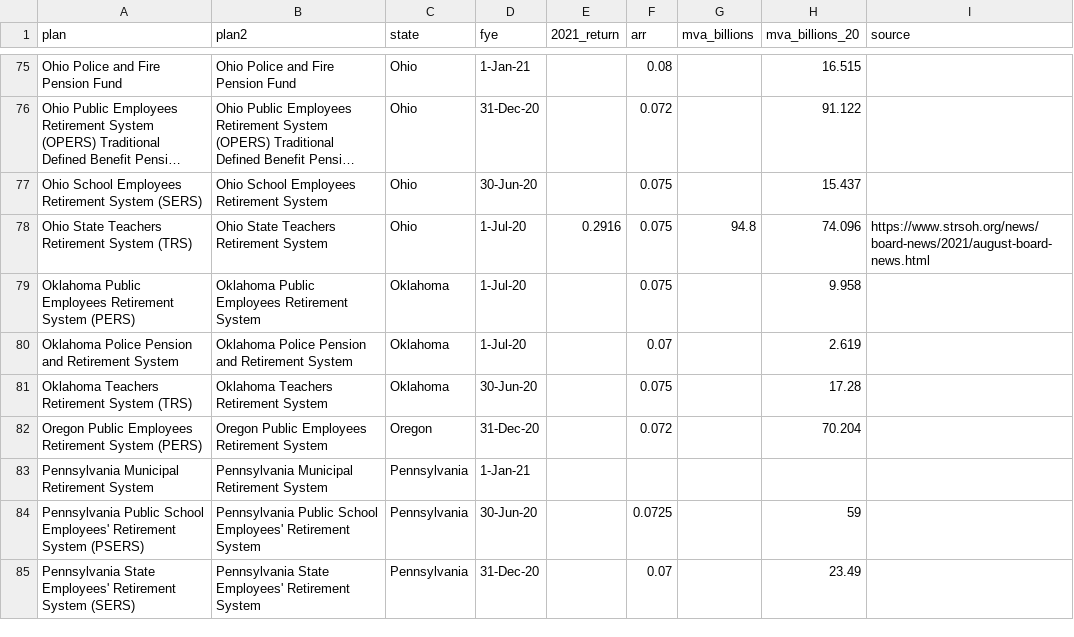
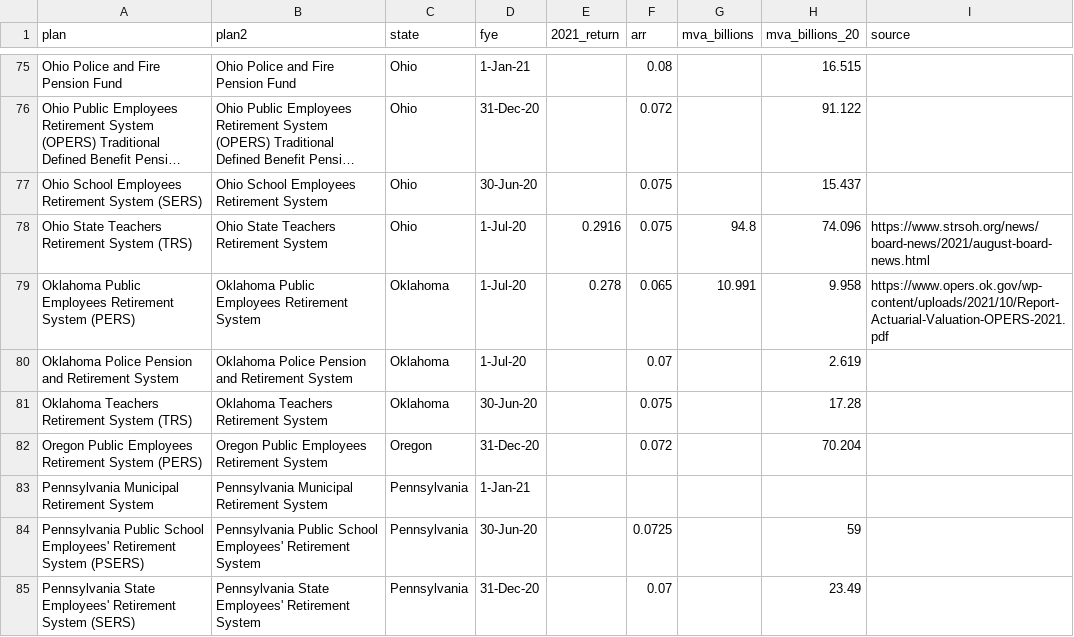
Before and after one commit to ReasonFoundation/databaseR, a CSV file: apps/Plan_Inv.Returns_2021_v1.csv, drawn as a sheet; only a part is shown, gaps mark what is left out; long unchanged cells end in ….

Commit message:
Add files via upload

```diff
--- a/apps/Plan_Inv.Returns_2021_v1.csv
+++ b/apps/Plan_Inv.Returns_2021_v1.csv
@@ -78,3 +78,3 @@ Ohio School Employees Retirement System (SERS),Ohio School Employees Retirement
 Ohio State Teachers Retirement System (TRS),Ohio State Teachers Retirement System,Ohio,1-Jul-20,0.2916,0.075,94.8,74.096,https://www.strsoh.org/news/board-news/2021/august-board-news.html
-Oklahoma Public Employees Retirement System (PERS),Oklahoma Public Employees Retirement System,Oklahoma,1-Jul-20,,0.075,,9.958,
+Oklahoma Public Employees Retirement System (PERS),Oklahoma Public Employees Retirement System,Oklahoma,1-Jul-20,0.278,0.065,10.991,9.958,https://www.opers.ok.gov/wp-content/uploads/2021/10/Report-Actuarial-Valuation-OPERS-2021.pdf
 Oklahoma Police Pension and Retirement System,Oklahoma Police Pension and Retirement System,Oklahoma,1-Jul-20,,0.07,,2.619,
```
